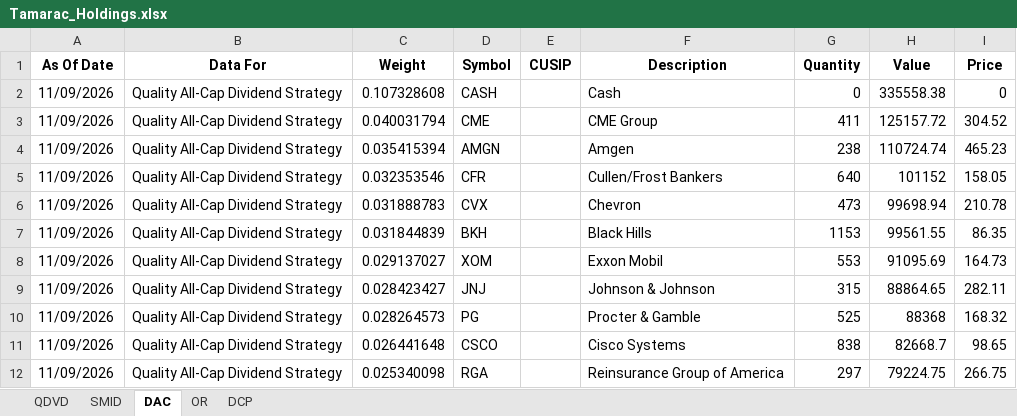
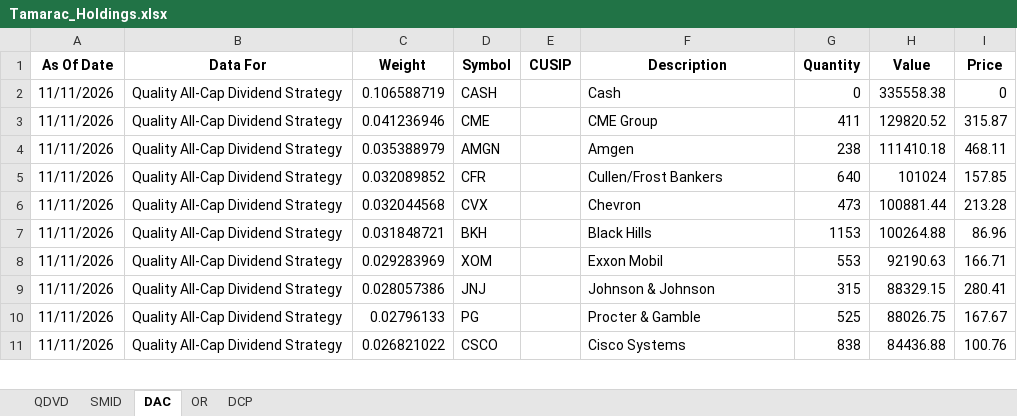
Before and after one commit to ryansadair/mcp-dashboard, an Excel workbook: data/Tamarac_Holdings.xlsx, sheet DAC, drawn as a sheet; only a part is shown; values as stored, in another font and other column widths than the file's, no borders; removed rows and columns are numbered as before the commit, all else as after; the diff covers the shown part only; the diff names each change by its address in the sheet, - before the commit and + after, or states it on an @@ line.

```diff
--- a/data/Tamarac_Holdings.xlsx (sheet DAC)
+++ b/data/Tamarac_Holdings.xlsx (sheet DAC)
-A2:A11 (As Of Date): 11/09/2026
+A2:A11 (As Of Date): 11/11/2026
-C2 (Weight): 0.107328608
+C2 (Weight): 0.106588719
-C3 (Weight): 0.040031794
+C3 (Weight): 0.041236946
-H3 (Value): 125157.72
+H3 (Value): 129820.52
-I3 (Price): 304.52
+I3 (Price): 315.87
-C4 (Weight): 0.035415394
+C4 (Weight): 0.035388979
-H4 (Value): 110724.74
+H4 (Value): 111410.18
-I4 (Price): 465.23
+I4 (Price): 468.11
-C5 (Weight): 0.032353546
+C5 (Weight): 0.032089852
-H5 (Value): 101152
+H5 (Value): 101024
-I5 (Price): 158.05
+I5 (Price): 157.85
-C6 (Weight): 0.031888783
+C6 (Weight): 0.032044568
-H6 (Value): 99698.94
+H6 (Value): 100881.44
-I6 (Price): 210.78
+I6 (Price): 213.28
-C7 (Weight): 0.031844839
+C7 (Weight): 0.031848721
-H7 (Value): 99561.55
+H7 (Value): 100264.88
-I7 (Price): 86.35
+I7 (Price): 86.96
-C8 (Weight): 0.029137027
+C8 (Weight): 0.029283969
-H8 (Value): 91095.69
+H8 (Value): 92190.63
-I8 (Price): 164.73
+I8 (Price): 166.71
-C9 (Weight): 0.028423427
+C9 (Weight): 0.028057386
-H9 (Value): 88864.65
+H9 (Value): 88329.15
-I9 (Price): 282.11
+I9 (Price): 280.41
-C10 (Weight): 0.028264573
+C10 (Weight): 0.02796133
-H10 (Value): 88368
+H10 (Value): 88026.75
-I10 (Price): 168.32
+I10 (Price): 167.67
-C11 (Weight): 0.026441648
+C11 (Weight): 0.026821022
-H11 (Value): 82668.7
+H11 (Value): 84436.88
-I11 (Price): 98.65
+I11 (Price): 100.76
-row 12: 11/09/2026 | Quality All-Cap Dividend Strategy | 0.025340098 | RGA |  | Reinsurance Group of America | 297 | 79224.75 | 266.75
```
Also changed, not shown: 11 added rows, 10 removed rows and 112 edited cells elsewhere in this sheet, sheet DCP, sheet OR, sheet QDVD, sheet SMID.
